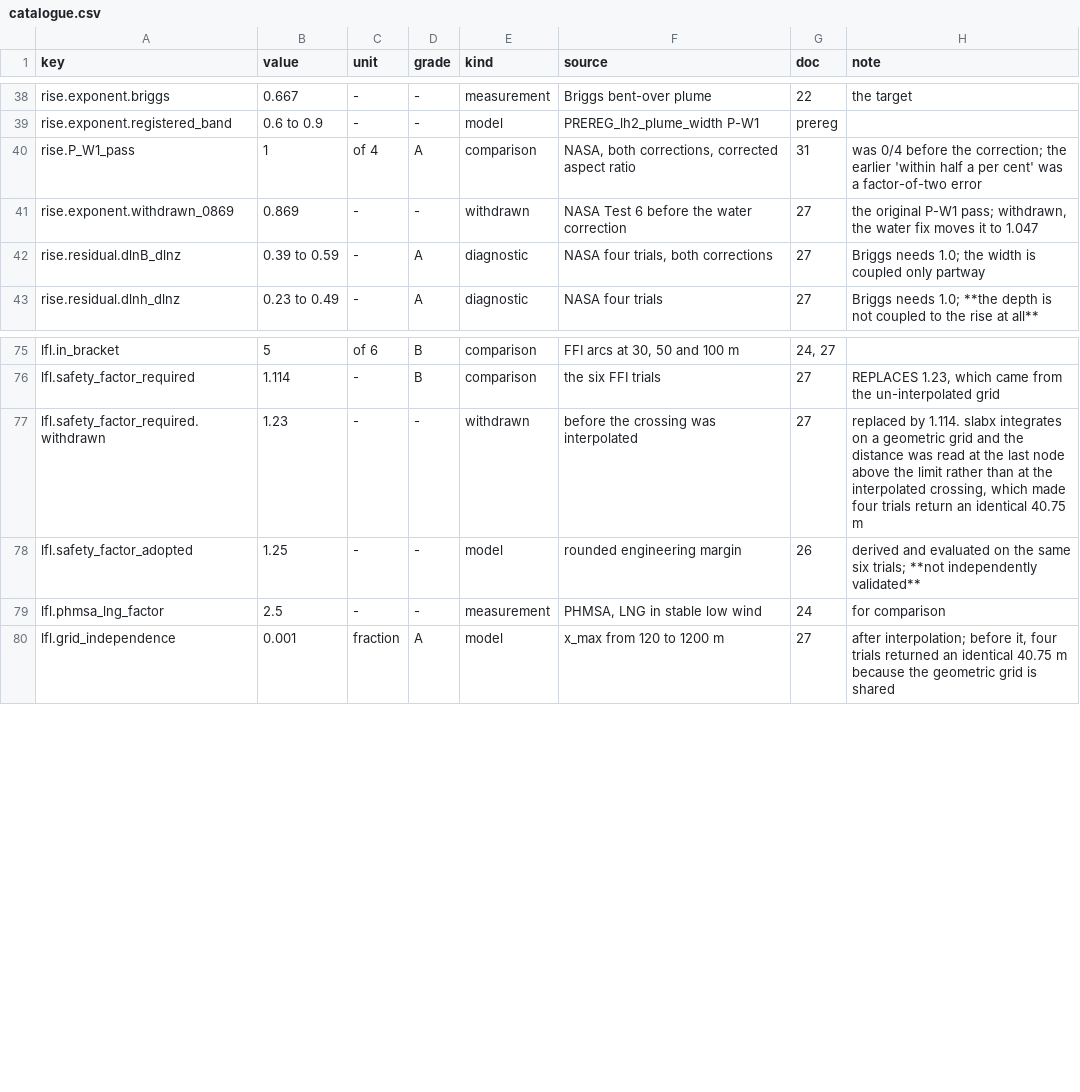
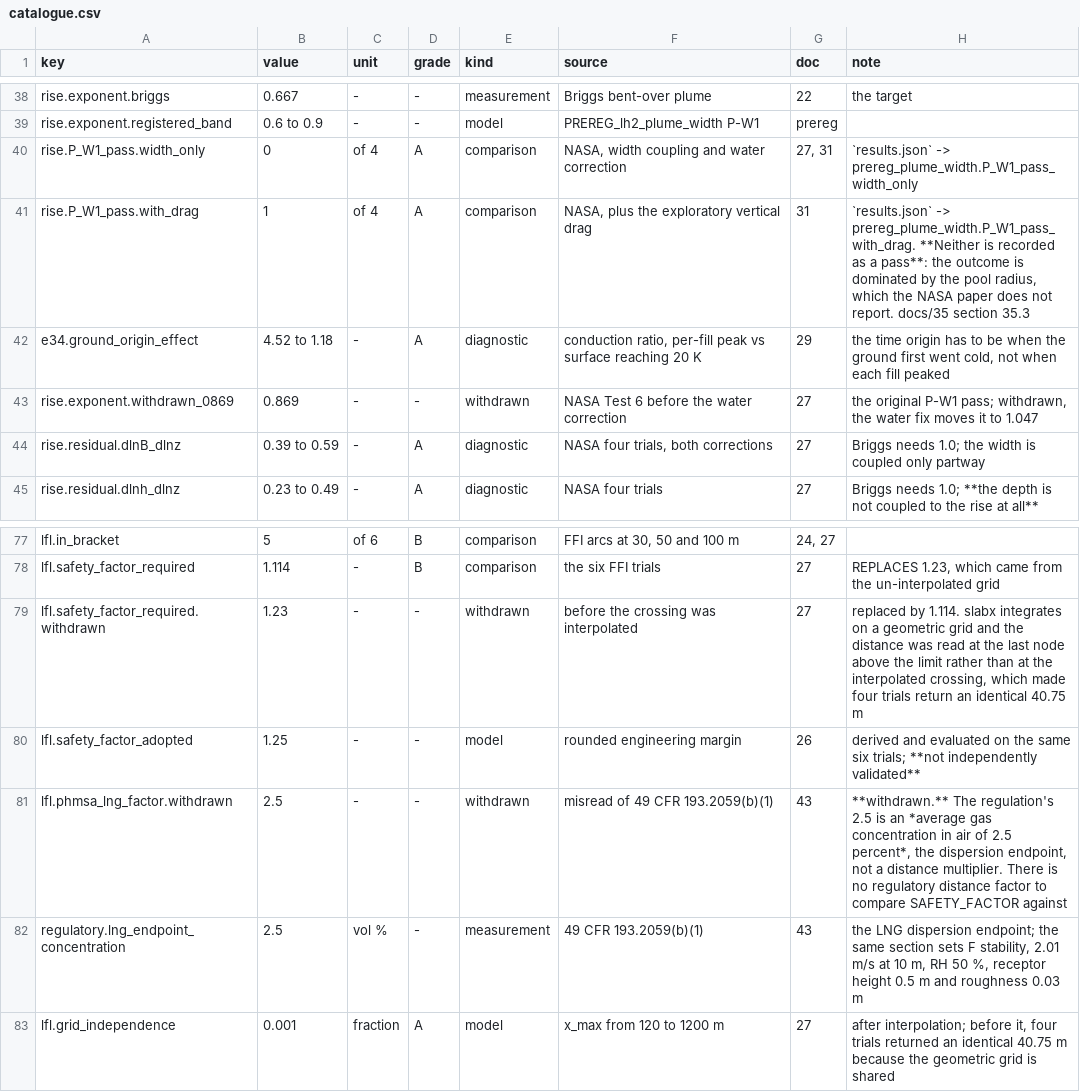
Before and after one commit to lyullee/slabx-lh2, a CSV file: data/catalogue.csv, drawn as a sheet; only a part is shown, gaps mark what is left out.

```diff
--- a/data/catalogue.csv
+++ b/data/catalogue.csv
@@ -39,3 +39,5 @@ rise.exponent.briggs,0.667,-,-,measurement,Briggs bent-over plume,22,the target
 rise.exponent.registered_band,0.6 to 0.9,-,-,model,PREREG_lh2_plume_width P-W1,prereg,
-rise.P_W1_pass,1,of 4,A,comparison,"NASA, both corrections, corrected aspect ratio",31,was 0/4 before the correction; the earlier 'within half a per cent' was a factor-of-two error
+rise.P_W1_pass.width_only,0,of 4,A,comparison,"NASA, width coupling and water correction","27, 31",`results.json` -> prereg_plume_width.P_W1_pass_width_only
+rise.P_W1_pass.with_drag,1,of 4,A,comparison,"NASA, plus the exploratory vertical drag",31,"`results.json` -> prereg_plume_width.P_W1_pass_with_drag. **Neither is recorded as a pass**: the outcome is dominated by the pool radius, which the NASA paper does not report. docs/35 section 35.3"
+e34.ground_origin_effect,4.52 to 1.18,-,A,diagnostic,"conduction ratio, per-fill peak vs surface reaching 20 K",29,"the time origin has to be when the ground first went cold, not when each fill peaked"
 rise.exponent.withdrawn_0869,0.869,-,-,withdrawn,NASA Test 6 before the water correction,27,"the original P-W1 pass; withdrawn, the water fix moves it to 1.047"
@@ -78,3 +80,4 @@ lfl.safety_factor_required.withdrawn,1.23,-,-,withdrawn,before the crossing was
 lfl.safety_factor_adopted,1.25,-,-,model,rounded engineering margin,26,derived and evaluated on the same six trials; **not independently validated**
-lfl.phmsa_lng_factor,2.5,-,-,measurement,"PHMSA, LNG in stable low wind",24,for comparison
+lfl.phmsa_lng_factor.withdrawn,2.5,-,-,withdrawn,misread of 49 CFR 193.2059(b)(1),43,"**withdrawn.** The regulation's 2.5 is an *average gas concentration in air of 2.5 percent*, the dispersion endpoint, not a distance multiplier. There is no regulatory distance factor to compare SAFETY_FACTOR against"
+regulatory.lng_endpoint_concentration,2.5,vol %,-,measurement,49 CFR 193.2059(b)(1),43,"the LNG dispersion endpoint; the same section sets F stability, 2.01 m/s at 10 m, RH 50 %, receptor height 0.5 m and roughness 0.03 m"
 lfl.grid_independence,0.001,fraction,A,model,x_max from 120 to 1200 m,27,"after interpolation; before it, four trials returned an identical 40.75 m because the geometric grid is shared"
```
Also changed, not shown: 19 other files.
